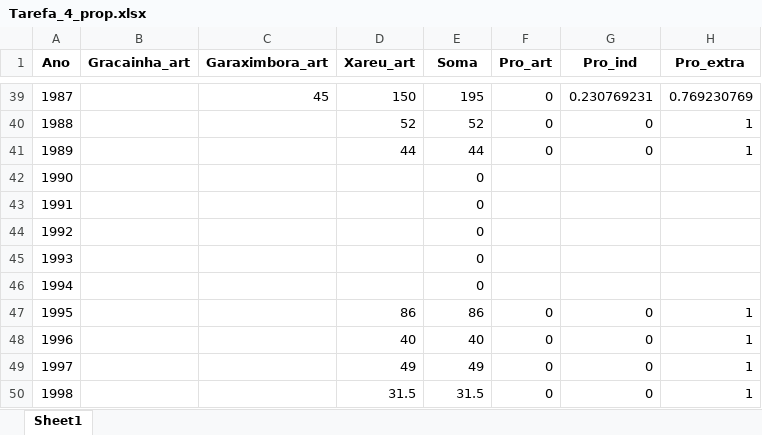
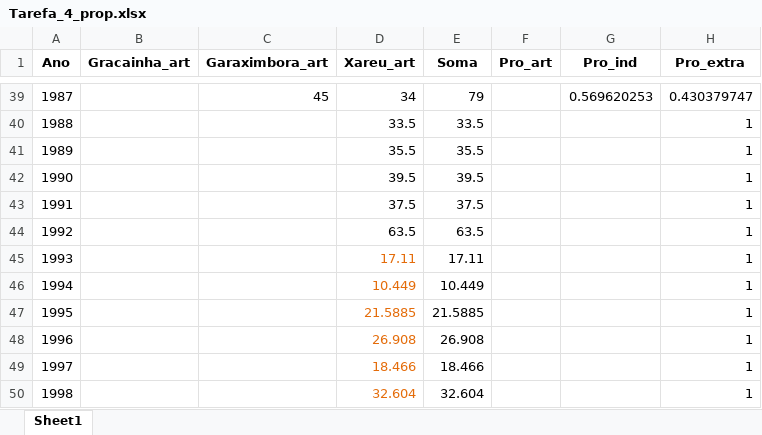
Before and after one commit to Drenanrib/Reconstrucao_Final, an Excel workbook: propor/Tarefa_4_prop.xlsx, sheet Sheet1, drawn as a sheet; only a part is shown, gaps mark what is left out; values as stored, in another font and other column widths than the file's, no borders; the diff covers the shown part only; the diff names each change by its address in the sheet, - before the commit and + after, or states it on an @@ line.

```diff
--- a/propor/Tarefa_4_prop.xlsx (sheet Sheet1)
+++ b/propor/Tarefa_4_prop.xlsx (sheet Sheet1)
-D39 (Xareu_art): 150
+D39 (Xareu_art): 34
-E39 (Soma): 195
+E39 (Soma): 79
-F39:F41 (Pro_art): 0
+F39:F41 (Pro_art): (empty)
-G39 (Pro_ind): 0.230769231
+G39 (Pro_ind): 0.569620253
-H39 (Pro_extra): 0.769230769
+H39 (Pro_extra): 0.430379747
-D40 (Xareu_art): 52
+D40 (Xareu_art): 33.5
-E40 (Soma): 52
+E40 (Soma): 33.5
-G40:G41 (Pro_ind): 0
+G40:G41 (Pro_ind): (empty)
-D41 (Xareu_art): 44
+D41 (Xareu_art): 35.5
-E41 (Soma): 44
+E41 (Soma): 35.5
-D42 (Xareu_art): (empty)
+D42 (Xareu_art): 39.5
-E42 (Soma): 0
+E42 (Soma): 39.5
-H42:H46 (Pro_extra): (empty)
+H42:H46 (Pro_extra): 1
-D43 (Xareu_art): (empty)
+D43 (Xareu_art): 37.5
-E43 (Soma): 0
+E43 (Soma): 37.5
-D44 (Xareu_art): (empty)
+D44 (Xareu_art): 63.5
-E44 (Soma): 0
+E44 (Soma): 63.5
-D45 (Xareu_art): (empty)
+D45 (Xareu_art): 17.11
-E45 (Soma): 0
+E45 (Soma): 17.11
-D46 (Xareu_art): (empty)
+D46 (Xareu_art): 10.449
-E46 (Soma): 0
+E46 (Soma): 10.449
-D47 (Xareu_art): 86
+D47 (Xareu_art): 21.5885
-D47:D50 text colour: black
+D47:D50 text colour: #E46C0A
-E47 (Soma): 86
+E47 (Soma): 21.5885
-F47:F50 (Pro_art): 0
+F47:F50 (Pro_art): (empty)
-G47:G50 (Pro_ind): 0
+G47:G50 (Pro_ind): (empty)
-D48 (Xareu_art): 40
+D48 (Xareu_art): 26.908
-E48 (Soma): 40
+E48 (Soma): 26.908
-D49 (Xareu_art): 49
+D49 (Xareu_art): 18.466
-E49 (Soma): 49
+E49 (Soma): 18.466
-D50 (Xareu_art): 31.5
+D50 (Xareu_art): 32.604
-E50 (Soma): 31.5
+E50 (Soma): 32.604
```
Also changed, not shown: 197 edited cells and cell formats elsewhere in this sheet, Desagregado/R_RJ_Reconstrucao_Carangidae_2024_08_07.xlsx, 21 other files.
